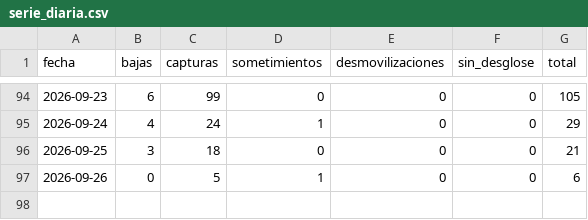
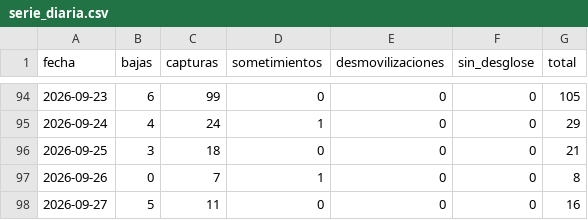
Before and after one commit to partecolombia/partecolombia-datos, a CSV file: data/serie_diaria.csv, drawn as a sheet; only a part is shown, gaps mark what is left out.

```diff
--- a/data/serie_diaria.csv
+++ b/data/serie_diaria.csv
@@ -96,2 +96,3 @@ fecha,bajas,capturas,sometimientos,desmovilizaciones,sin_desglose,total
 2026-09-25,3,18,0,0,0,21
-2026-09-26,0,5,1,0,0,6
+2026-09-26,0,7,1,0,0,8
+2026-09-27,5,11,0,0,0,16
```
Also changed, not shown: data/operaciones.csv, 5 other files.
